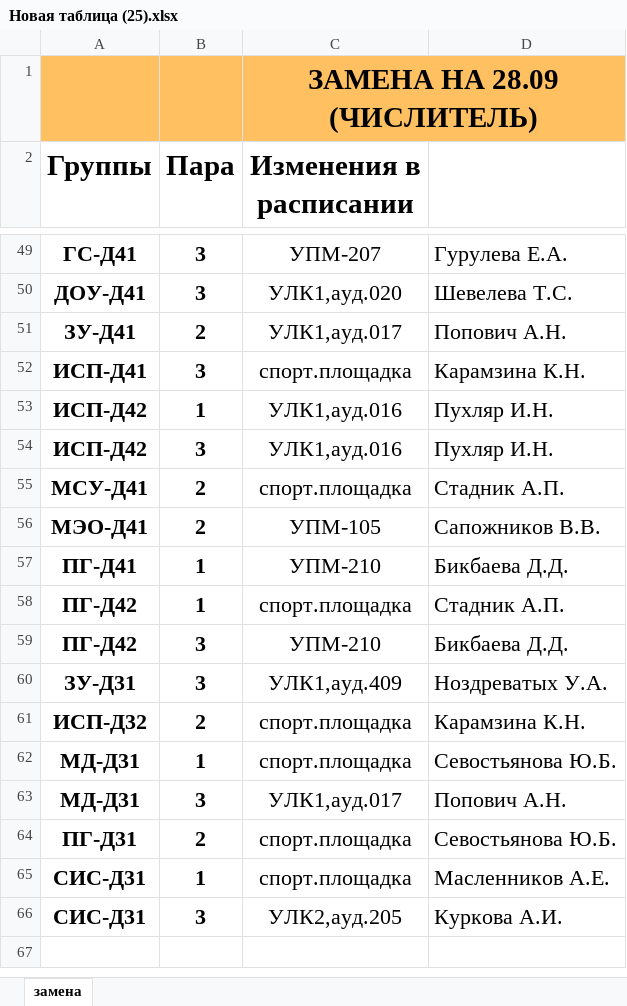
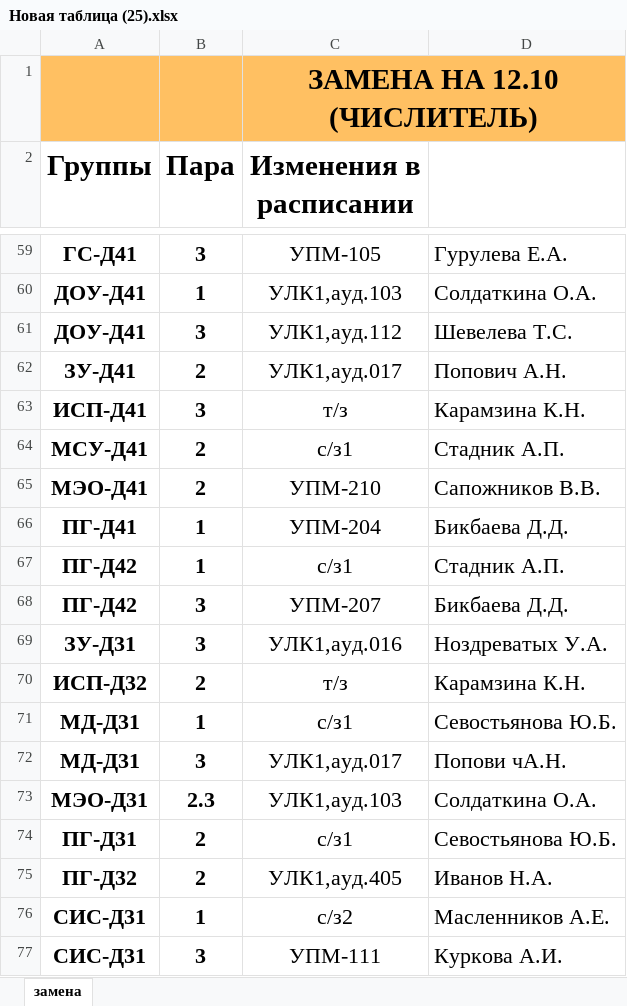
Before and after one commit to StavaRachl/ScheduleBotHTK, an Excel workbook: runtime/downloaded/Новая таблица (25).xlsx, sheet замена, drawn as a sheet; only a part is shown, gaps mark what is left out; values as stored, in another font and other column widths than the file's, no borders; removed rows and columns are numbered as before the commit, all else as after; the diff covers the shown part only; the diff names each change by its address in the sheet, - before the commit and + after, or states it on an @@ line.

```diff
--- a/runtime/downloaded/Новая таблица (25).xlsx (sheet замена)
+++ b/runtime/downloaded/Новая таблица (25).xlsx (sheet замена)
-C1 (Изменения в расписании): ЗАМЕНА НА 28.09 (ЧИСЛИТЕЛЬ)
+C1 (Изменения в расписании): ЗАМЕНА НА 12.10 (ЧИСЛИТЕЛЬ)
-C59 (Изменения в расписании): УПМ-207
+C59 (Изменения в расписании): УПМ-105
+row 60: ДОУ-Д41 | 1 | УЛК1,ауд.103 | Солдаткина О.А.
-C61 (Изменения в расписании): УЛК1,ауд.020
+C61 (Изменения в расписании): УЛК1,ауд.112
-C63 (Изменения в расписании): спорт.площадка
+C63 (Изменения в расписании): т/з
-row 53: ИСП-Д42 | 1 | УЛК1,ауд.016 | Пухляр И.Н.
-row 54: ИСП-Д42 | 3 | УЛК1,ауд.016 | Пухляр И.Н.
-C64 (Изменения в расписании): спорт.площадка
+C64 (Изменения в расписании): с/з1
-C65 (Изменения в расписании): УПМ-105
+C65 (Изменения в расписании): УПМ-210
-C66 (Изменения в расписании): УПМ-210
+C66 (Изменения в расписании): УПМ-204
-C67 (Изменения в расписании): спорт.площадка
+C67 (Изменения в расписании): с/з1
-C68 (Изменения в расписании): УПМ-210
+C68 (Изменения в расписании): УПМ-207
-C69 (Изменения в расписании): УЛК1,ауд.409
+C69 (Изменения в расписании): УЛК1,ауд.016
-C70 (Изменения в расписании): спорт.площадка
+C70 (Изменения в расписании): т/з
-C71 (Изменения в расписании): спорт.площадка
+C71 (Изменения в расписании): с/з1
-D72: Попович А.Н.
+D72: Попови чА.Н.
+row 73: МЭО-Д31 | 2.3 | УЛК1,ауд.103 | Солдаткина О.А.
-C74 (Изменения в расписании): спорт.площадка
+C74 (Изменения в расписании): с/з1
+row 75: ПГ-Д32 | 2 | УЛК1,ауд.405 | Иванов Н.А.
-C76 (Изменения в расписании): спорт.площадка
+C76 (Изменения в расписании): с/з2
-C77 (Изменения в расписании): УЛК2,ауд.205
+C77 (Изменения в расписании): УПМ-111
```
Also changed, not shown: 20 added rows, 10 removed rows and 36 edited cells elsewhere in this sheet, 17 other files.
